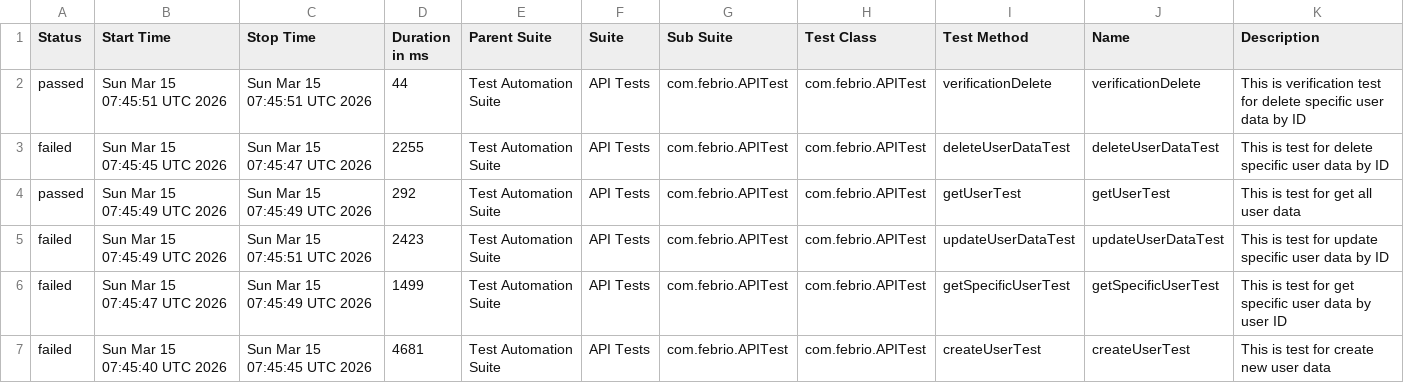
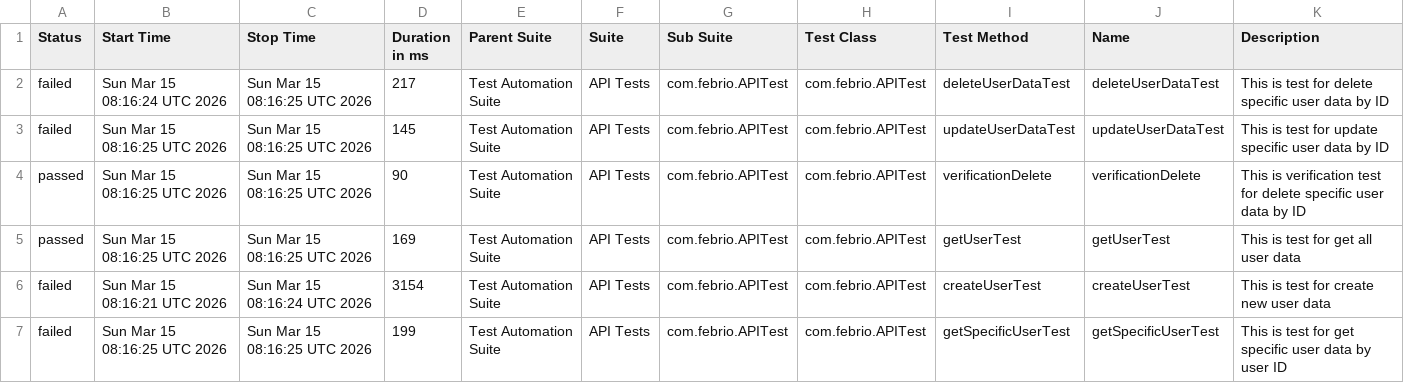
Before and after one commit to rizkyadhipratama/Final-Exam-Jayjay, a CSV file: data/suites.csv, drawn as a sheet.

```diff
--- a/data/suites.csv
+++ b/data/suites.csv
@@ -1,7 +1,7 @@
 "Status","Start Time","Stop Time","Duration in ms","Parent Suite","Suite","Sub Suite","Test Class","Test Method","Name","Description"
-"passed","Sun Mar 15 07:45:51 UTC 2026","Sun Mar 15 07:45:51 UTC 2026","44","Test Automation Suite","API Tests","com.febrio.APITest","com.febrio.APITest","verificationDelete","verificationDelete","This is verification test for delete specific user data by ID"
-"failed","Sun Mar 15 07:45:45 UTC 2026","Sun Mar 15 07:45:47 UTC 2026","2255","Test Automation Suite","API Tests","com.febrio.APITest","com.febrio.APITest","deleteUserDataTest","deleteUserDataTest","This is test for delete specific user data by ID"
-"passed","Sun Mar 15 07:45:49 UTC 2026","Sun Mar 15 07:45:49 UTC 2026","292","Test Automation Suite","API Tests","com.febrio.APITest","com.febrio.APITest","getUserTest","getUserTest","This is test for get all user data"
-"failed","Sun Mar 15 07:45:49 UTC 2026","Sun Mar 15 07:45:51 UTC 2026","2423","Test Automation Suite","API Tests","com.febrio.APITest","com.febrio.APITest","updateUserDataTest","updateUserDataTest","This is test for update specific user data by ID"
-"failed","Sun Mar 15 07:45:47 UTC 2026","Sun Mar 15 07:45:49 UTC 2026","1499","Test Automation Suite","API Tests","com.febrio.APITest","com.febrio.APITest","getSpecificUserTest","getSpecificUserTest","This is test for get specific user data by user ID"
-"failed","Sun Mar 15 07:45:40 UTC 2026","Sun Mar 15 07:45:45 UTC 2026","4681","Test Automation Suite","API Tests","com.febrio.APITest","com.febrio.APITest","createUserTest","createUserTest","This is test for create new user data"
+"failed","Sun Mar 15 08:16:24 UTC 2026","Sun Mar 15 08:16:25 UTC 2026","217","Test Automation Suite","API Tests","com.febrio.APITest","com.febrio.APITest","deleteUserDataTest","deleteUserDataTest","This is test for delete specific user data by ID"
+"failed","Sun Mar 15 08:16:25 UTC 2026","Sun Mar 15 08:16:25 UTC 2026","145","Test Automation Suite","API Tests","com.febrio.APITest","com.febrio.APITest","updateUserDataTest","updateUserDataTest","This is test for update specific user data by ID"
+"passed","Sun Mar 15 08:16:25 UTC 2026","Sun Mar 15 08:16:25 UTC 2026","90","Test Automation Suite","API Tests","com.febrio.APITest","com.febrio.APITest","verificationDelete","verificationDelete","This is verification test for delete specific user data by ID"
+"passed","Sun Mar 15 08:16:25 UTC 2026","Sun Mar 15 08:16:25 UTC 2026","169","Test Automation Suite","API Tests","com.febrio.APITest","com.febrio.APITest","getUserTest","getUserTest","This is test for get all user data"
+"failed","Sun Mar 15 08:16:21 UTC 2026","Sun Mar 15 08:16:24 UTC 2026","3154","Test Automation Suite","API Tests","com.febrio.APITest","com.febrio.APITest","createUserTest","createUserTest","This is test for create new user data"
+"failed","Sun Mar 15 08:16:25 UTC 2026","Sun Mar 15 08:16:25 UTC 2026","199","Test Automation Suite","API Tests","com.febrio.APITest","com.febrio.APITest","getSpecificUserTest","getSpecificUserTest","This is test for get specific user data by user ID"
```
Also changed, not shown: data/behaviors.csv, 27 other files.
